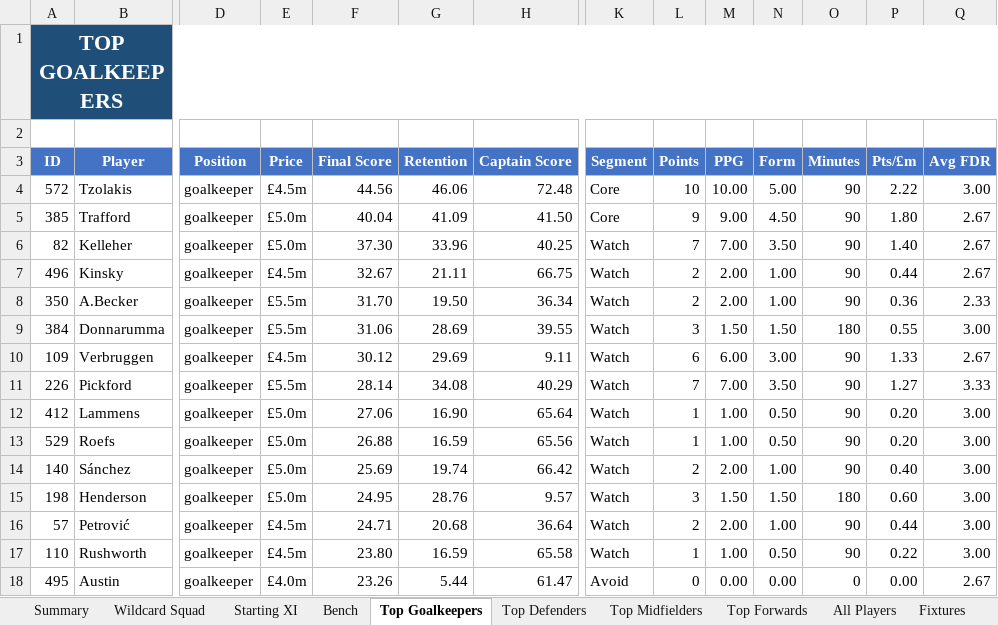
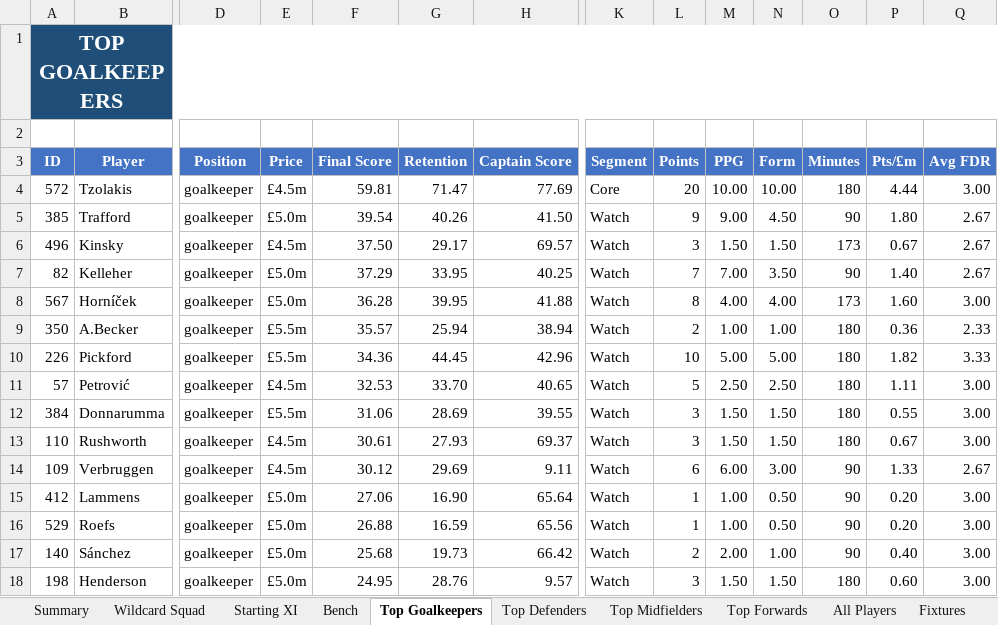
Before and after one commit to zobrathemanish/fpl-prediction-auto-learn, an Excel workbook: fpl_model_output_v14_deadline_aware.xlsx, sheet Top Goalkeepers, drawn as a sheet; only a part is shown, gaps mark what is left out; values as stored, in another font and other column widths than the file's, no borders; conditional formats not drawn; removed rows and columns are numbered as before the commit, all else as after; rows hold the shown columns only; the diff names each change by its address in the sheet, - before the commit and + after, or states it on an @@ line.

```diff
--- a/fpl_model_output_v14_deadline_aware.xlsx (sheet Top Goalkeepers)
+++ b/fpl_model_output_v14_deadline_aware.xlsx (sheet Top Goalkeepers)
-F4 (Final Score): 44.56
+F4 (Final Score): 59.81
-G4 (Retention): 46.06
+G4 (Retention): 71.47
-H4 (Captain Score): 72.48
+H4 (Captain Score): 77.69
-L4 (Points): 10
+L4 (Points): 20
-N4 (Form): 5.00
+N4 (Form): 10.00
-O4 (Minutes): 90
+O4 (Minutes): 180
-P4 (Pts/£m): 2.22
+P4 (Pts/£m): 4.44
-F5 (Final Score): 40.04
+F5 (Final Score): 39.54
-G5 (Retention): 41.09
+G5 (Retention): 40.26
-K5 (Segment): Core
+K5 (Segment): Watch
+row 6: 496 | Kinsky | goalkeeper | £4.5m | 37.50 | 29.17 | 69.57 | Watch | 3 | 1.50 | 1.50 | 173 | 0.67 | 2.67
-F7 (Final Score): 37.30
+F7 (Final Score): 37.29
-G7 (Retention): 33.96
+G7 (Retention): 33.95
-row 7: 496 | Kinsky | goalkeeper | £4.5m | 32.67 | 21.11 | 66.75 | Watch | 2 | 2.00 | 1.00 | 90 | 0.44 | 2.67
+row 8: 567 | Horníček | goalkeeper | £5.0m | 36.28 | 39.95 | 41.88 | Watch | 8 | 4.00 | 4.00 | 173 | 1.60 | 3.00
-F9 (Final Score): 31.70
+F9 (Final Score): 35.57
-G9 (Retention): 19.50
+G9 (Retention): 25.94
-H9 (Captain Score): 36.34
+H9 (Captain Score): 38.94
-M9 (PPG): 2.00
+M9 (PPG): 1.00
-O9 (Minutes): 90
+O9 (Minutes): 180
+row 10: 226 | Pickford | goalkeeper | £5.5m | 34.36 | 44.45 | 42.96 | Watch | 10 | 5.00 | 5.00 | 180 | 1.82 | 3.33
+row 11: 57 | Petrović | goalkeeper | £4.5m | 32.53 | 33.70 | 40.65 | Watch | 5 | 2.50 | 2.50 | 180 | 1.11 | 3.00
+row 13: 110 | Rushworth | goalkeeper | £4.5m | 30.61 | 27.93 | 69.37 | Watch | 3 | 1.50 | 1.50 | 180 | 0.67 | 3.00
-row 11: 226 | Pickford | goalkeeper | £5.5m | 28.14 | 34.08 | 40.29 | Watch | 7 | 7.00 | 3.50 | 90 | 1.27 | 3.33
-F17 (Final Score): 25.69
+F17 (Final Score): 25.68
-G17 (Retention): 19.74
+G17 (Retention): 19.73
-row 16: 57 | Petrović | goalkeeper | £4.5m | 24.71 | 20.68 | 36.64 | Watch | 2 | 2.00 | 1.00 | 90 | 0.44 | 3.00
-row 17: 110 | Rushworth | goalkeeper | £4.5m | 23.80 | 16.59 | 65.58 | Watch | 1 | 1.00 | 0.50 | 90 | 0.22 | 3.00
-row 18: 495 | Austin | goalkeeper | £4.0m | 23.26 | 5.44 | 61.47 | Avoid | 0 | 0.00 | 0.00 | 0 | 0.00 | 2.67
```
Also changed, not shown: sheet All Players, sheet Top Forwards, sheet Top Defenders, sheet Top Midfielders, sheet Wildcard Squad, sheet Starting XI, 2 more sheets, 1 other file.
